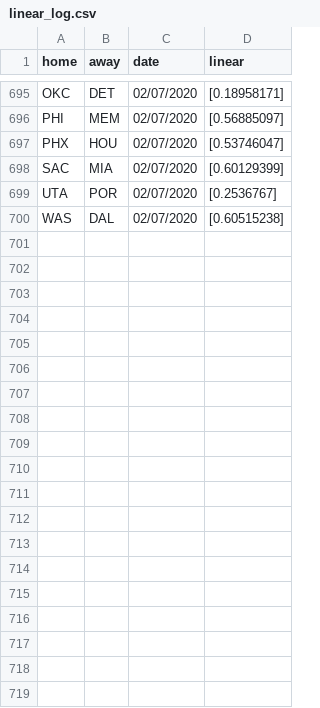
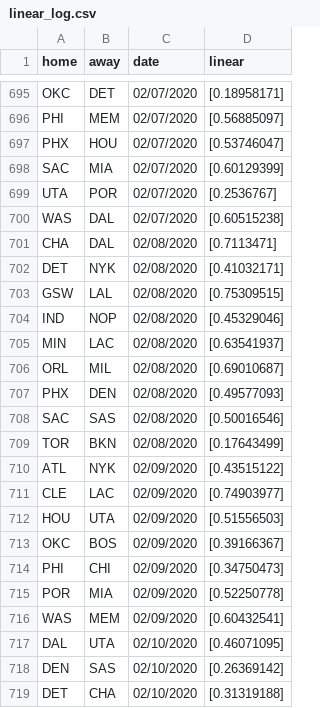
Before and after one commit to manumir/ml_nba, a CSV file: logs/linear_log.csv, drawn as a sheet; only a part is shown, gaps mark what is left out; the diff covers the shown part only; the diff names each change by its address in the sheet, - before the commit and + after, or states it on an @@ line.

```diff
--- a/logs/linear_log.csv
+++ b/logs/linear_log.csv
+row 701: CHA | DAL | 02/08/2020 | [0.7113471]
+row 702: DET | NYK | 02/08/2020 | [0.41032171]
+row 703: GSW | LAL | 02/08/2020 | [0.75309515]
+row 704: IND | NOP | 02/08/2020 | [0.45329046]
+row 705: MIN | LAC | 02/08/2020 | [0.63541937]
+row 706: ORL | MIL | 02/08/2020 | [0.69010687]
+row 707: PHX | DEN | 02/08/2020 | [0.49577093]
+row 708: SAC | SAS | 02/08/2020 | [0.50016546]
+row 709: TOR | BKN | 02/08/2020 | [0.17643499]
+row 710: ATL | NYK | 02/09/2020 | [0.43515122]
+row 711: CLE | LAC | 02/09/2020 | [0.74903977]
+row 712: HOU | UTA | 02/09/2020 | [0.51556503]
+row 713: OKC | BOS | 02/09/2020 | [0.39166367]
+row 714: PHI | CHI | 02/09/2020 | [0.34750473]
+row 715: POR | MIA | 02/09/2020 | [0.52250778]
+row 716: WAS | MEM | 02/09/2020 | [0.60432541]
+row 717: DAL | UTA | 02/10/2020 | [0.46071095]
+row 718: DEN | SAS | 02/10/2020 | [0.26369142]
+row 719: DET | CHA | 02/10/2020 | [0.31319188]
```
Also changed, not shown: 24 added rows elsewhere in this file, logs/mlp_log.csv, logs/plac_log.csv, 4 other files.
